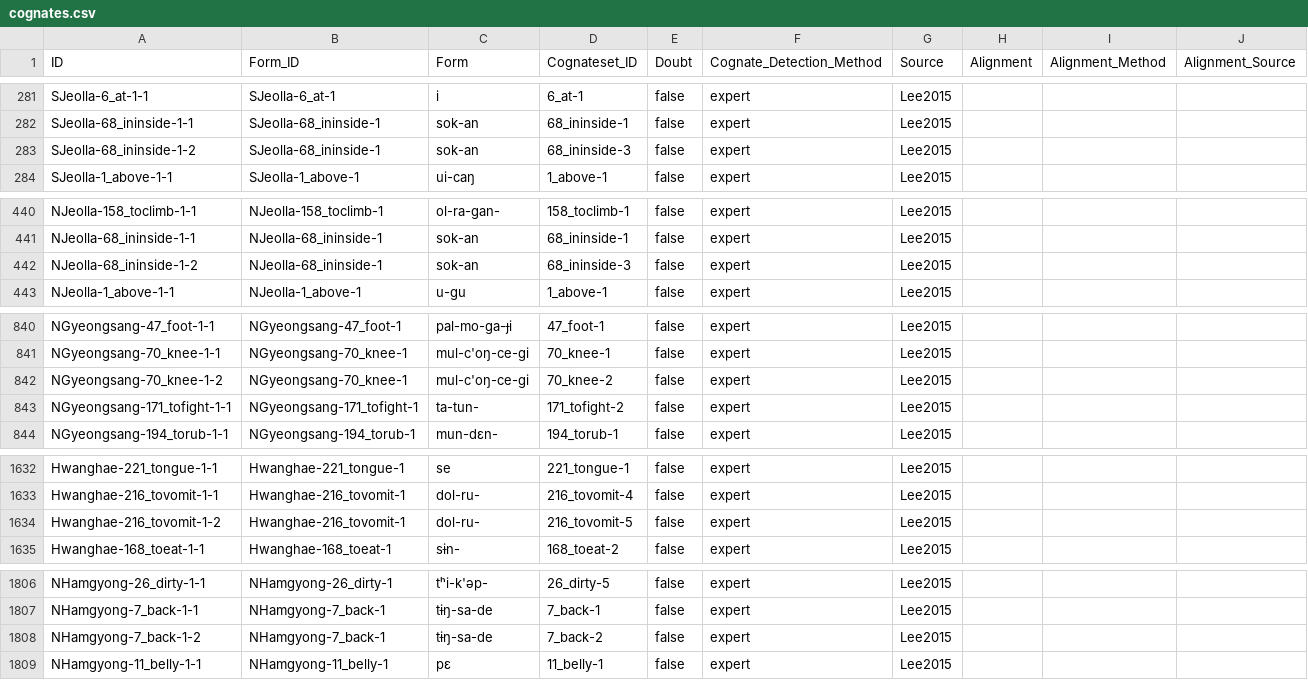
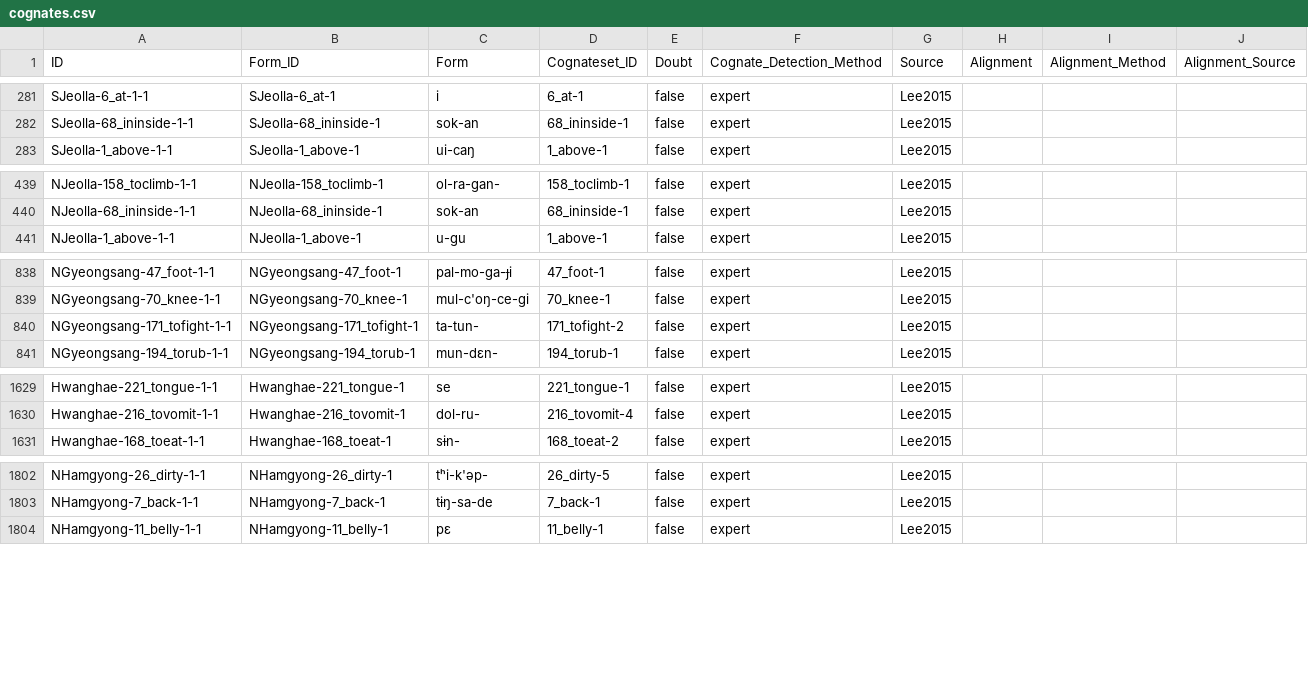
Before and after one commit to lexibank/leekoreanic, a CSV file: cldf/cognates.csv, drawn as a sheet; only a part is shown, gaps mark what is left out.

Commit message:
rebuild with cognate sets

```diff
--- a/cldf/cognates.csv
+++ b/cldf/cognates.csv
@@ -282,3 +282,2 @@ SJeolla-6_at-1-1,SJeolla-6_at-1,i,6_at-1,false,expert,Lee2015,,,
 SJeolla-68_ininside-1-1,SJeolla-68_ininside-1,sok-an,68_ininside-1,false,expert,Lee2015,,,
-SJeolla-68_ininside-1-2,SJeolla-68_ininside-1,sok-an,68_ininside-3,false,expert,Lee2015,,,
 SJeolla-1_above-1-1,SJeolla-1_above-1,ui-caŋ,1_above-1,false,expert,Lee2015,,,
@@ -441,3 +440,2 @@ NJeolla-158_toclimb-1-1,NJeolla-158_toclimb-1,ol-ra-gan-,158_toclimb-1,false,exp
 NJeolla-68_ininside-1-1,NJeolla-68_ininside-1,sok-an,68_ininside-1,false,expert,Lee2015,,,
-NJeolla-68_ininside-1-2,NJeolla-68_ininside-1,sok-an,68_ininside-3,false,expert,Lee2015,,,
 NJeolla-1_above-1-1,NJeolla-1_above-1,u-gu,1_above-1,false,expert,Lee2015,,,
@@ -841,3 +839,2 @@ NGyeongsang-47_foot-1-1,NGyeongsang-47_foot-1,pal-mo-ga-ɟi,47_foot-1,false,expe
 NGyeongsang-70_knee-1-1,NGyeongsang-70_knee-1,mul-c'oŋ-ce-gi,70_knee-1,false,expert,Lee2015,,,
-NGyeongsang-70_knee-1-2,NGyeongsang-70_knee-1,mul-c'oŋ-ce-gi,70_knee-2,false,expert,Lee2015,,,
 NGyeongsang-171_tofight-1-1,NGyeongsang-171_tofight-1,ta-tun-,171_tofight-2,false,expert,Lee2015,,,
@@ -1633,3 +1630,2 @@ Hwanghae-221_tongue-1-1,Hwanghae-221_tongue-1,se,221_tongue-1,false,expert,Lee20
 Hwanghae-216_tovomit-1-1,Hwanghae-216_tovomit-1,dol-ru-,216_tovomit-4,false,expert,Lee2015,,,
-Hwanghae-216_tovomit-1-2,Hwanghae-216_tovomit-1,dol-ru-,216_tovomit-5,false,expert,Lee2015,,,
 Hwanghae-168_toeat-1-1,Hwanghae-168_toeat-1,sɨn-,168_toeat-2,false,expert,Lee2015,,,
@@ -1807,3 +1803,2 @@ NHamgyong-26_dirty-1-1,NHamgyong-26_dirty-1,tʰi-k'əp-,26_dirty-5,false,expert,
 NHamgyong-7_back-1-1,NHamgyong-7_back-1,tɨŋ-sa-de,7_back-1,false,expert,Lee2015,,,
-NHamgyong-7_back-1-2,NHamgyong-7_back-1,tɨŋ-sa-de,7_back-2,false,expert,Lee2015,,,
 NHamgyong-11_belly-1-1,NHamgyong-11_belly-1,pɛ,11_belly-1,false,expert,Lee2015,,,
```
Also changed, not shown: 7 other files.
